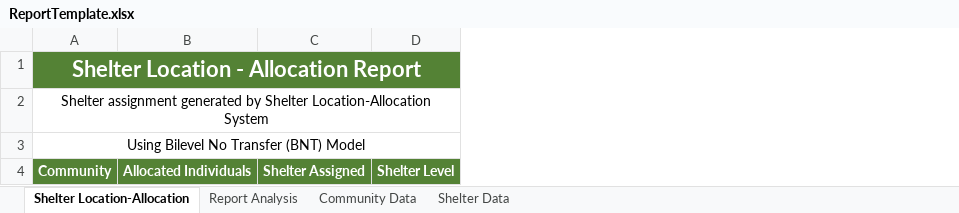
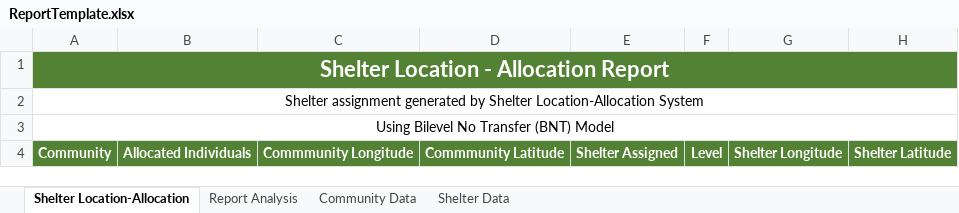
Before and after one commit to Lucianono/ShelterAlloc_Thesis, an Excel workbook: ProgramSrc/ReportTemplate.xlsx, sheet Shelter Location-Allocation, drawn as a sheet; values as stored, in another font and other column widths than the file's, no borders; table styles not drawn; removed rows and columns are numbered as before the commit, all else as after; the diff names each change by its address in the sheet, - before the commit and + after, or states it on an @@ line.

Commit message:
added Location on results; changed XY degrees to Lat Long

```diff
--- a/ProgramSrc/ReportTemplate.xlsx (sheet Shelter Location-Allocation)
+++ b/ProgramSrc/ReportTemplate.xlsx (sheet Shelter Location-Allocation)
+column C, row 4: Commmunity Longitude
+column D, row 4: Commmunity Latitude
-column D, row 4: Shelter Level
+column F, row 4: Level
+column G, row 4: Shelter Longitude
+column H, row 4: Shelter Latitude
```
Also changed, not shown: 8 other files.
